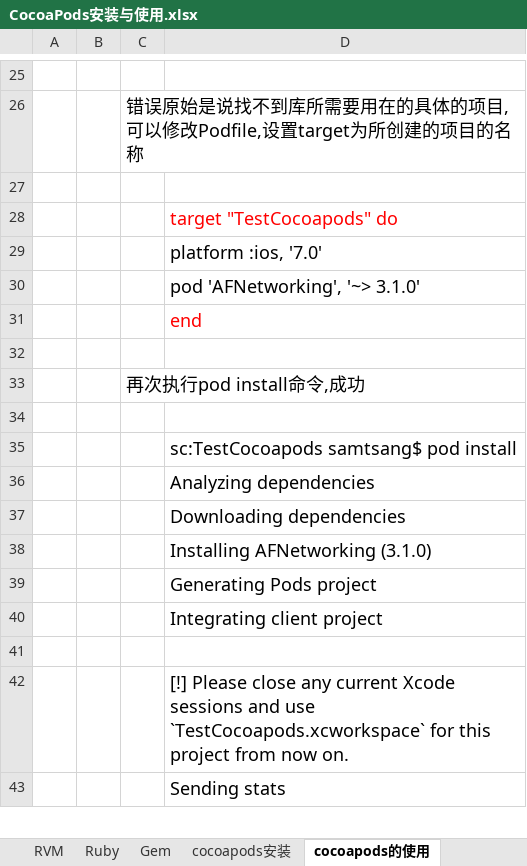
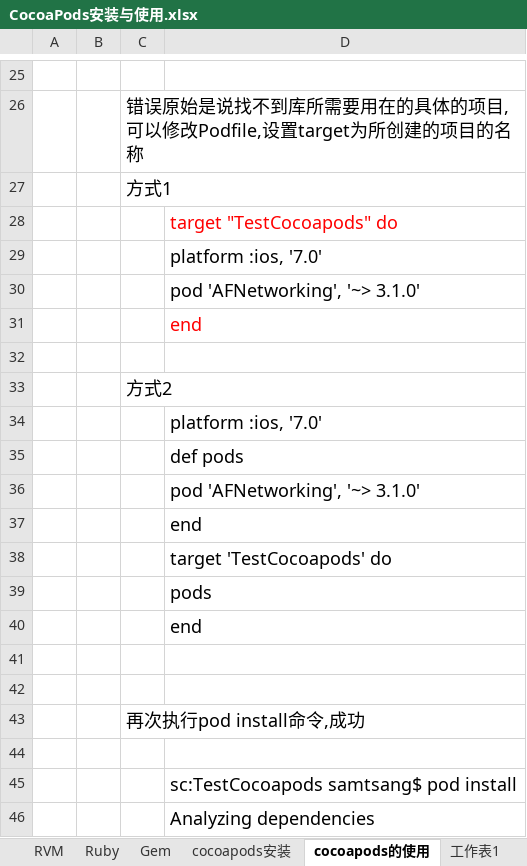
Before and after one commit to sokasyn/KnowledgeSet, an Excel workbook: Document/iOS/CocoaPods/CocoaPods安装与使用.xlsx, sheet cocoapods的使用, drawn as a sheet; only a part is shown, gaps mark what is left out; the shorter side is filled out with more unchanged rows; values as stored, in another font and other column widths than the file's, no borders; charts and pictures not drawn; the diff names each change by its address in the sheet, - before the commit and + after, or states it on an @@ line.

```diff
--- a/Document/iOS/CocoaPods/CocoaPods安装与使用.xlsx (sheet cocoapods的使用)
+++ b/Document/iOS/CocoaPods/CocoaPods安装与使用.xlsx (sheet cocoapods的使用)
+sheet tab: 工作表1
-C27: (empty)
+C27: 方式1
+row 32: (empty)
+row 33:  |  | 方式2
+row 34:  |  |  | platform :ios, '7.0'
+row 35:  |  |  | def pods
+row 36:  |  |  | pod 'AFNetworking', '~> 3.1.0'
+row 37:  |  |  | end
+row 38:  |  |  | target 'TestCocoapods' do
+row 39:  |  |  | pods
+row 40:  |  |  | end
+row 41: (empty)
```
Also changed, not shown: charts or pictures, 3 other files.
